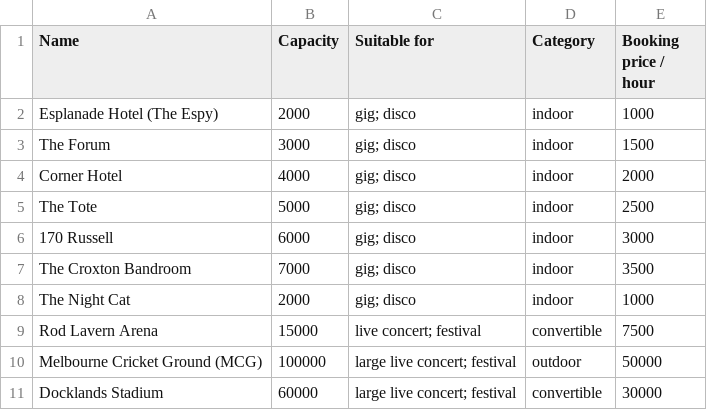
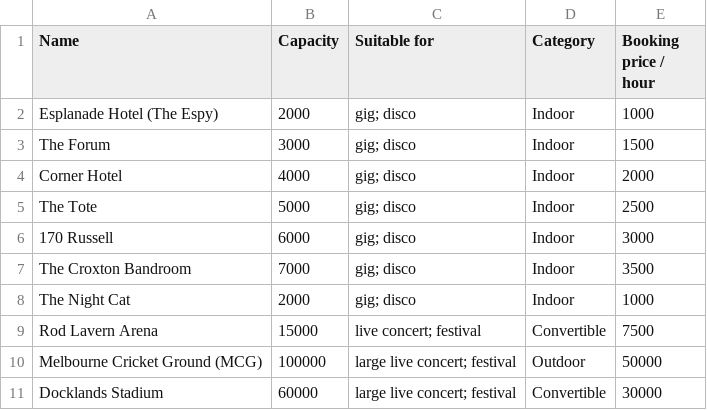
Before and after one commit to maxt4674/FurtherProgramm_Assignment2, a CSV file: Assignment_2/src/CSVFiles/venues.csv, drawn as a sheet.

```diff
--- a/Assignment_2/src/CSVFiles/venues.csv
+++ b/Assignment_2/src/CSVFiles/venues.csv
@@ -1,11 +1,11 @@
 Name,Capacity,Suitable for,Category,Booking price / hour
-Esplanade Hotel (The Espy),2000,gig; disco,indoor,1000
-The Forum,3000,gig; disco,indoor,1500
-Corner Hotel,4000,gig; disco,indoor,2000
-The Tote,5000,gig; disco,indoor,2500
-170 Russell,6000,gig; disco,indoor,3000
-The Croxton Bandroom,7000,gig; disco,indoor,3500
-The Night Cat,2000,gig; disco,indoor,1000
-Rod Lavern Arena,15000,live concert; festival,convertible,7500
-Melbourne Cricket Ground (MCG),100000,large live concert; festival,outdoor,50000
-Docklands Stadium,60000,large live concert; festival,convertible,30000
+Esplanade Hotel (The Espy),2000,gig; disco,Indoor,1000
+The Forum,3000,gig; disco,Indoor,1500
+Corner Hotel,4000,gig; disco,Indoor,2000
+The Tote,5000,gig; disco,Indoor,2500
+170 Russell,6000,gig; disco,Indoor,3000
+The Croxton Bandroom,7000,gig; disco,Indoor,3500
+The Night Cat,2000,gig; disco,Indoor,1000
+Rod Lavern Arena,15000,live concert; festival,Convertible,7500
+Melbourne Cricket Ground (MCG),100000,large live concert; festival,Outdoor,50000
+Docklands Stadium,60000,large live concert; festival,Convertible,30000
```
Also changed, not shown: Assignment_2/src/CSVFiles/requests.csv, 4 other files.
